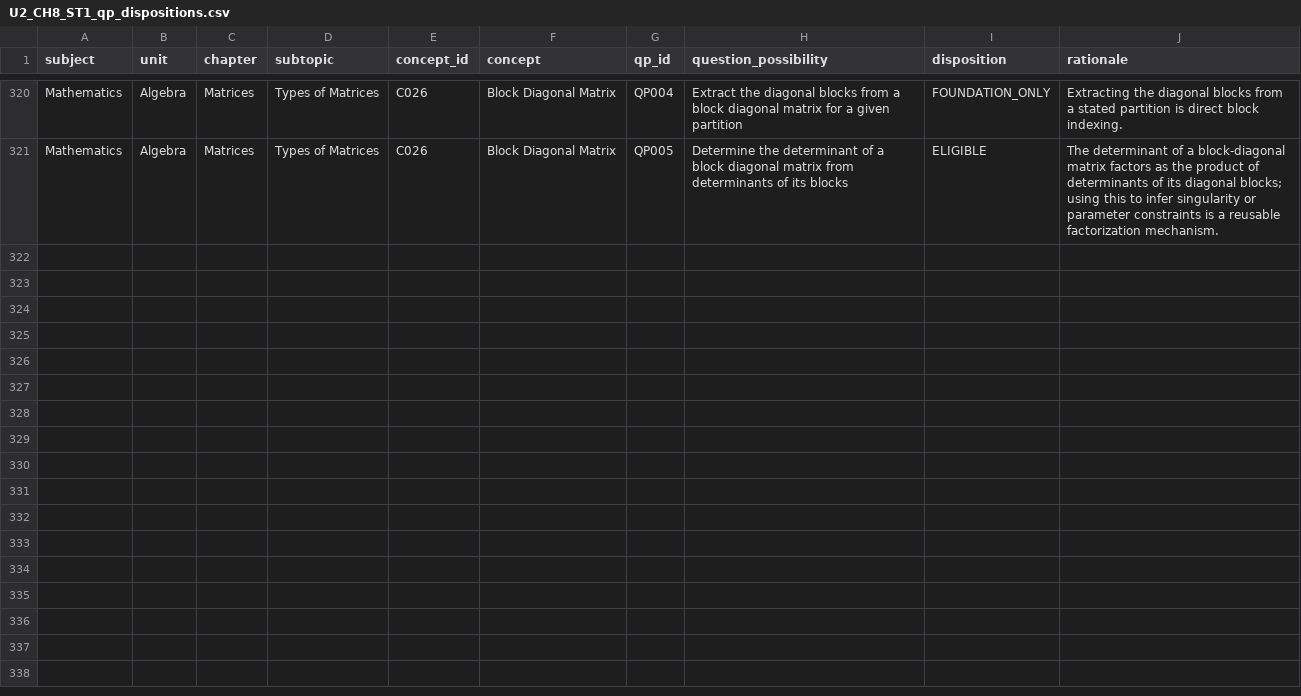
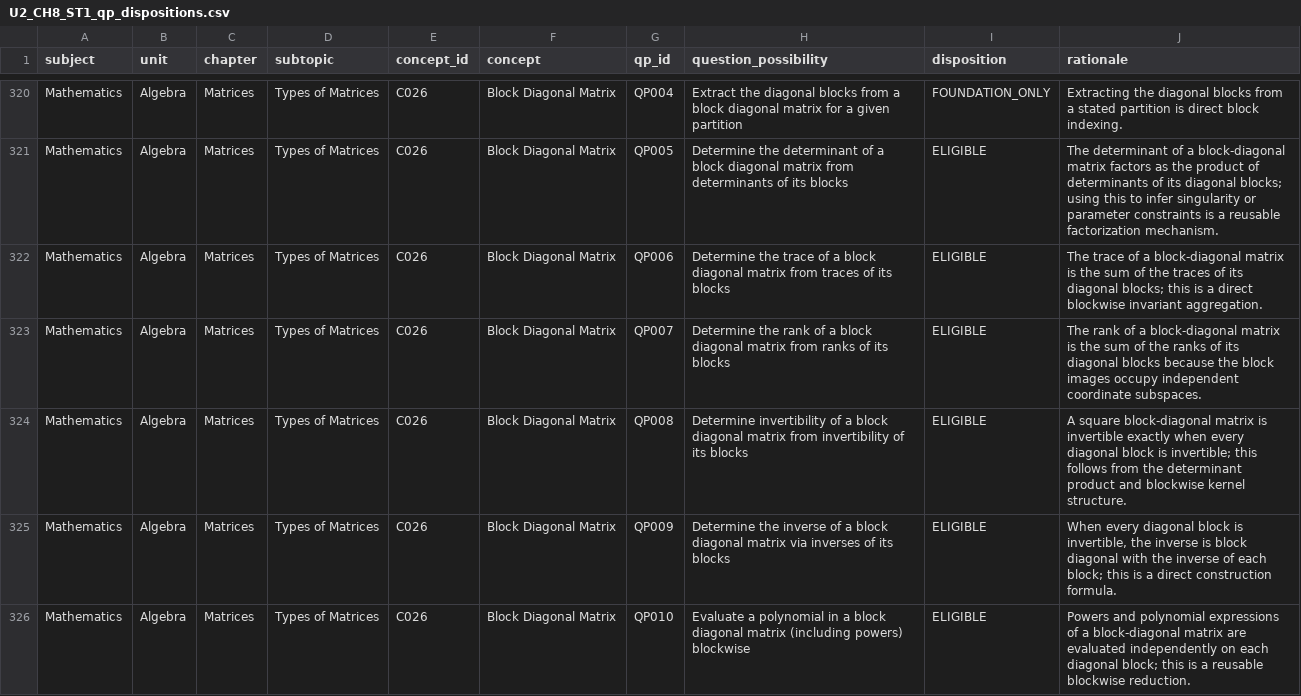
Before and after one commit to vinothkumarar/QuestionFactory, a CSV file: Engine/catalog/archetype_catalog/catalogs/U2_CH8_ST1_qp_dispositions.csv, drawn as a sheet; only a part is shown, gaps mark what is left out; the diff names each change by its address in the sheet, - before the commit and + after, or states it on an @@ line.

Commit message:
Export matrix QP dispositions through global QP325

```diff
--- a/Engine/catalog/archetype_catalog/catalogs/U2_CH8_ST1_qp_dispositions.csv
+++ b/Engine/catalog/archetype_catalog/catalogs/U2_CH8_ST1_qp_dispositions.csv
+row 322: Mathematics | Algebra | Matrices | Types of Matrices | C026 | Block Diagonal Matrix | QP006 | Determine the trace of a block diagonal matrix from traces of its blocks | ELIGIBLE | The trace of a block-diagonal matrix is the sum of the traces of its diagonal blocks; this is a direct blockwise invariant aggregation.
+row 323: Mathematics | Algebra | Matrices | Types of Matrices | C026 | Block Diagonal Matrix | QP007 | Determine the rank of a block diagonal matrix from ranks of its blocks | ELIGIBLE | The rank of a block-diagonal matrix is the sum of the ranks of its diagonal blocks because the block images occupy independent coordinate subspaces.
+row 324: Mathematics | Algebra | Matrices | Types of Matrices | C026 | Block Diagonal Matrix | QP008 | Determine invertibility of a block diagonal matrix from invertibility of its blocks | ELIGIBLE | A square block-diagonal matrix is invertible exactly when every diagonal block is invertible; this follows from the determinant product and blockwise kernel structure.
+row 325: Mathematics | Algebra | Matrices | Types of Matrices | C026 | Block Diagonal Matrix | QP009 | Determine the inverse of a block diagonal matrix via inverses of its blocks | ELIGIBLE | When every diagonal block is invertible, the inverse is block diagonal with the inverse of each block; this is a direct construction formula.
+row 326: Mathematics | Algebra | Matrices | Types of Matrices | C026 | Block Diagonal Matrix | QP010 | Evaluate a polynomial in a block diagonal matrix (including powers) blockwise | ELIGIBLE | Powers and polynomial expressions of a block-diagonal matrix are evaluated independently on each diagonal block; this is a reusable blockwise reduction.
```
